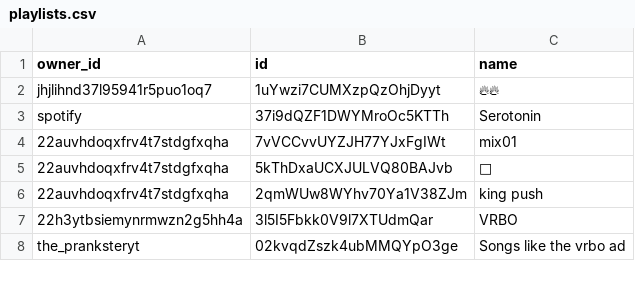
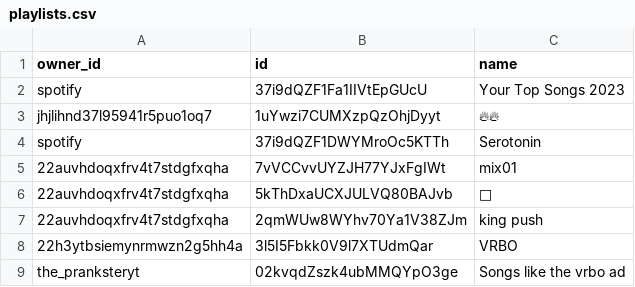
Before and after one commit to vivek-dodia/DailyBackedUpSpotifyPlaylists, a CSV file: playlists.csv, drawn as a sheet; only a part is shown.

Commit message:
Automated commit with updated playlists and liked songs.

```diff
--- a/playlists.csv
+++ b/playlists.csv
@@ -1,2 +1,3 @@
 owner_id,id,name
+spotify,37i9dQZF1Fa1IIVtEpGUcU,Your Top Songs 2023
 jhjlihnd37l95941r5puo1oq7,1uYwzi7CUMXzpQzOhjDyyt,🔥🔥
```
Also changed, not shown: 30 other files.
